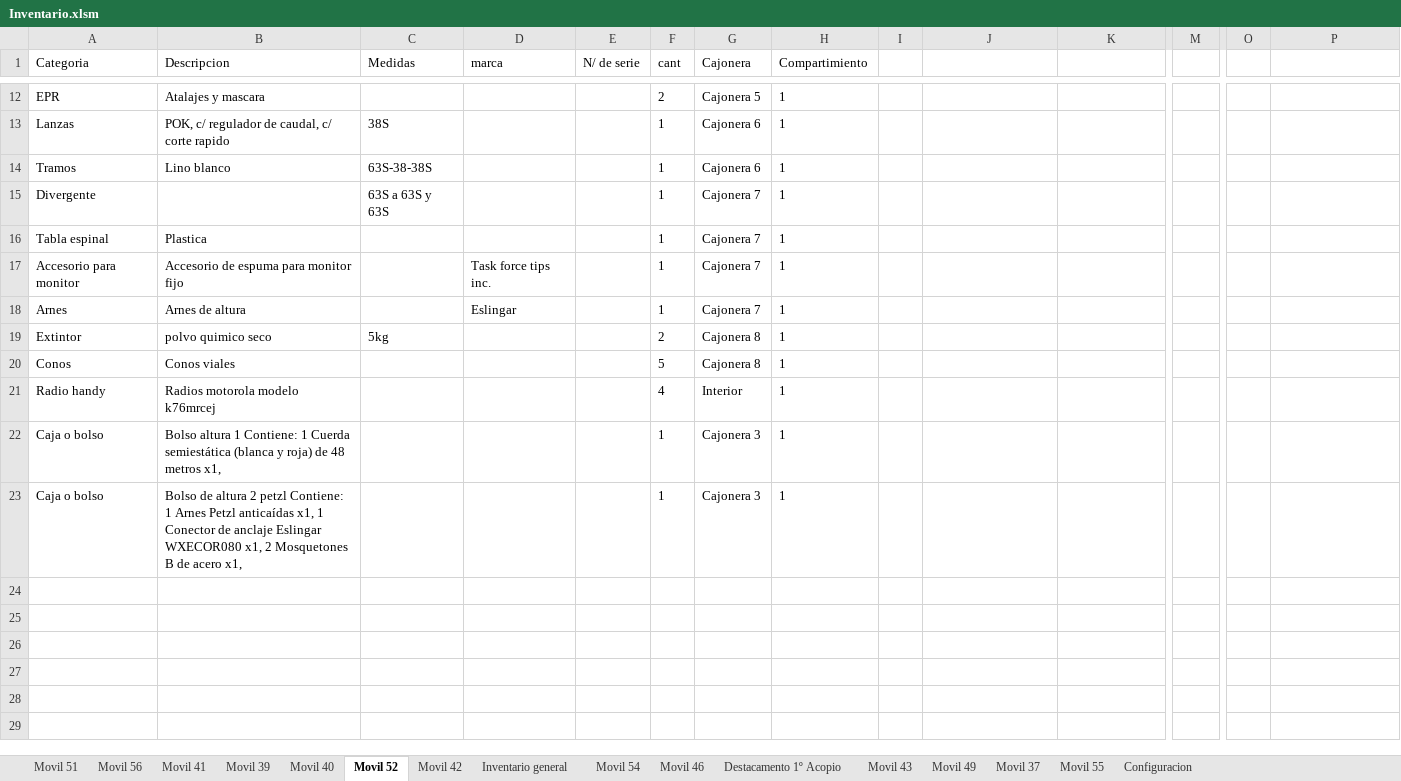
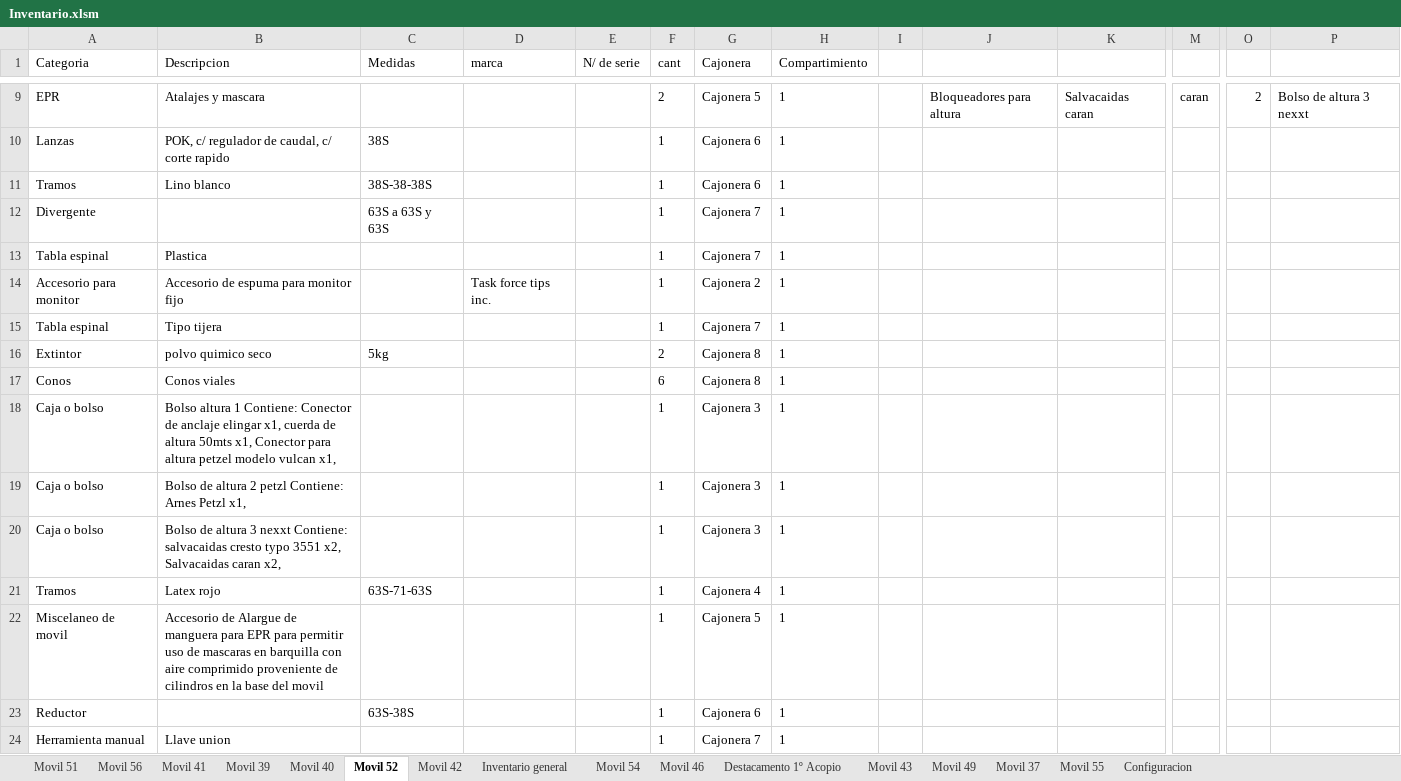
Before and after one commit to martov1/inventarioBros, an Excel workbook: Inventario.xlsm, sheet Movil 52, drawn as a sheet; only a part is shown, gaps mark what is left out; values as stored, in another font and other column widths than the file's, no borders; table styles not drawn; removed rows and columns are numbered as before the commit, all else as after; rows hold the shown columns only; the diff covers the shown part only; the diff names each change by its address in the sheet, - before the commit and + after, or states it on an @@ line.

```diff
--- a/Inventario.xlsm (sheet Movil 52)
+++ b/Inventario.xlsm (sheet Movil 52)
-J9: (empty)
+J9: Bloqueadores para altura
-K9: (empty)
+K9: Salvacaidas caran
-M9: (empty)
+M9: caran
-O9: (empty)
+O9: 2
-P9: (empty)
+P9: Bolso de altura 3 nexxt
-C11 (Medidas): 63S-38-38S
+C11 (Medidas): 38S-38-38S
-G14 (Cajonera): Cajonera 7
+G14 (Cajonera): Cajonera 2
-A15 (Categoria): Arnes
+A15 (Categoria): Tabla espinal
-B15 (Descripcion): Arnes de altura
+B15 (Descripcion): Tipo tijera
-D15 (marca): Eslingar
+D15 (marca): (empty)
-F17 (cant): 5
+F17 (cant): 6
-row 21: Radio handy | Radios motorola modelo k76mrcej |  |  |  | 4 | Interior | 1
-B18 (Descripcion): …1 Contiene: 1 Cuerda semiestática (blanca y roja) de 48 metros x1,
+B18 (Descripcion): …1 Contiene: Conector de anclaje elingar x1, cuerda de altura 50mts x1, Conector para altura petzel modelo vulcan x1,
+row 19: Caja o bolso | Bolso de altura 2 petzl Contiene: Arnes Petzl x1, |  |  |  | 1 | Cajonera 3 | 1
-B20 (Descripcion): …de altura 2 petzl Contiene: 1 Arnes Petzl anticaídas x1, 1 Conector de anclaje Eslingar WXECOR080 x1, 2 Mosquetones B de acero x1,
+B20 (Descripcion): …de altura 3 nexxt Contiene: salvacaidas cresto typo 3551 x2, Salvacaidas caran x2,
+row 21: Tramos | Latex rojo | 63S-71-63S |  |  | 1 | Cajonera 4 | 1
+row 22: Miscelaneo de movil | Accesorio de Alargue de manguera para EPR para permitir uso de mascaras en barquilla con aire comprimido proveniente de cilindros en la base del movil |  |  |  | 1 | Cajonera 5 | 1
+row 23: Reductor |  | 63S-38S |  |  | 1 | Cajonera 6 | 1
+row 24: Herramienta manual | Llave union |  |  |  | 1 | Cajonera 7 | 1
```
Also changed, not shown: 3 removed rows and 32 edited cells elsewhere in this sheet.
